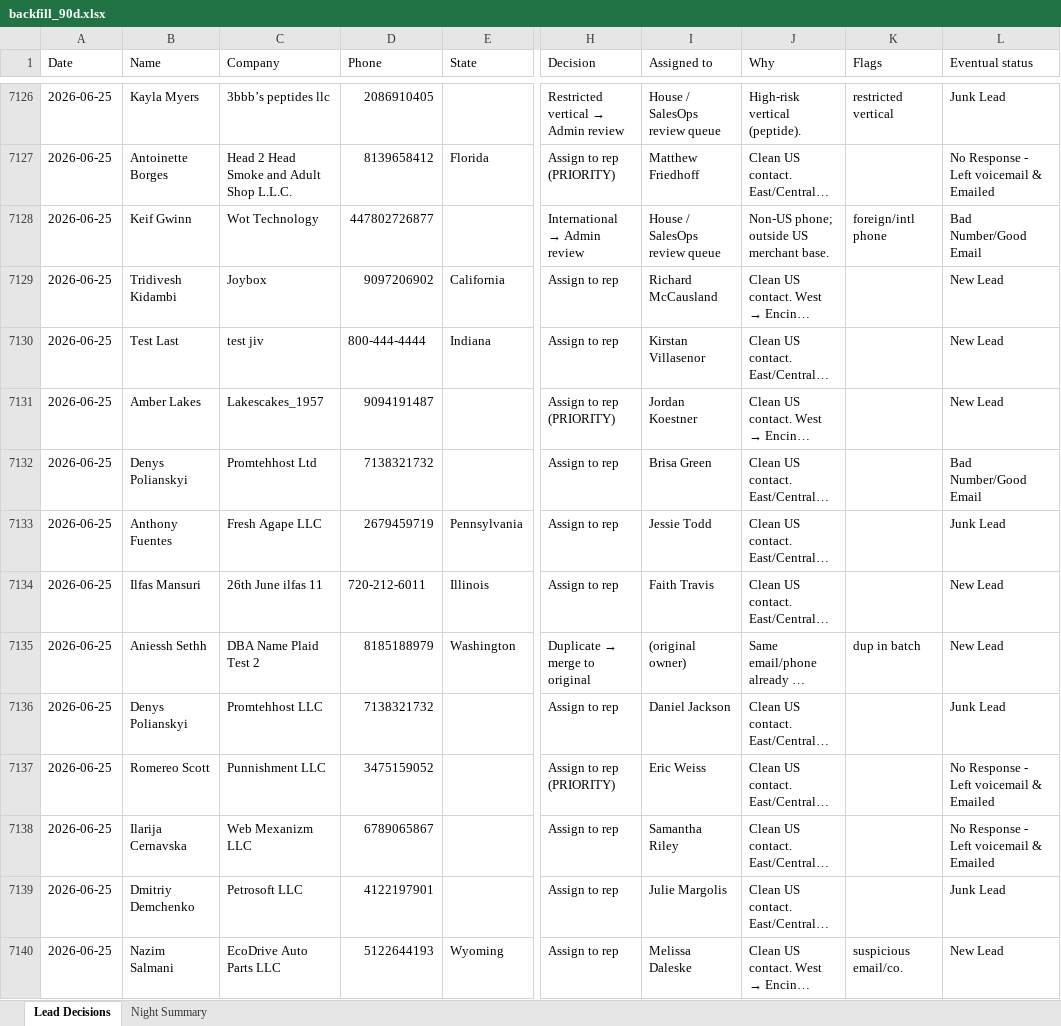
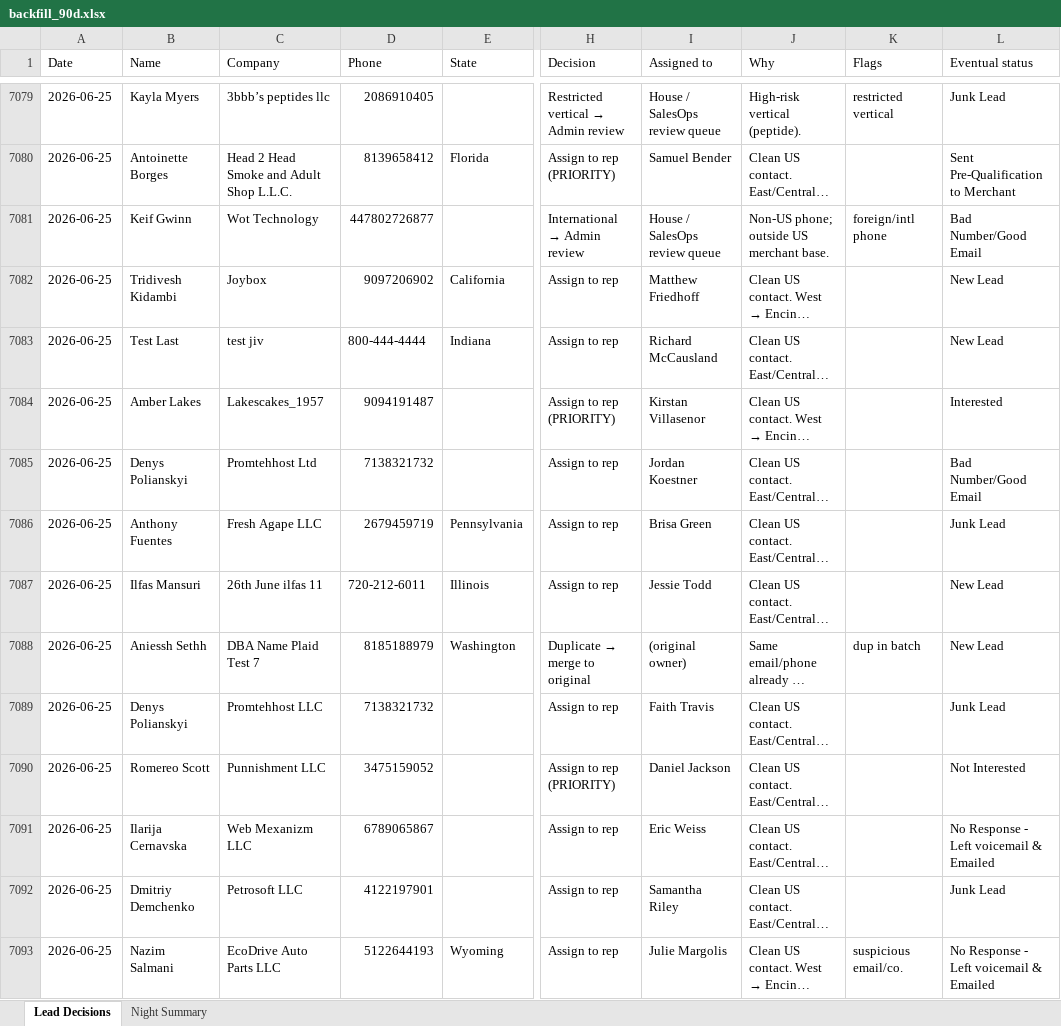
Before and after one commit to kurvnick/kurvpay-pcrep, an Excel workbook: logs/backfill_90d.xlsx, sheet Lead Decisions, drawn as a sheet; only a part is shown, gaps mark what is left out; long unchanged cells end in …; values as stored, in another font and other column widths than the file's, no cell formats; addresses are those after the commit; the diff covers the shown part only; the diff names each change by its address in the sheet, - before the commit and + after, or states it on an @@ line.

Commit message:
Decision log 2026-06-26

```diff
--- a/logs/backfill_90d.xlsx (sheet Lead Decisions)
+++ b/logs/backfill_90d.xlsx (sheet Lead Decisions)
-I7080 (Assigned to): Matthew Friedhoff
+I7080 (Assigned to): Samuel Bender
-L7080 (Eventual status): No Response - Left voicemail & Emailed
+L7080 (Eventual status): Sent Pre-Qualification to Merchant
-I7082 (Assigned to): Richard McCausland
+I7082 (Assigned to): Matthew Friedhoff
-I7083 (Assigned to): Kirstan Villasenor
+I7083 (Assigned to): Richard McCausland
-I7084 (Assigned to): Jordan Koestner
+I7084 (Assigned to): Kirstan Villasenor
-L7084 (Eventual status): New Lead
+L7084 (Eventual status): Interested
-I7085 (Assigned to): Brisa Green
+I7085 (Assigned to): Jordan Koestner
-I7086 (Assigned to): Jessie Todd
+I7086 (Assigned to): Brisa Green
-I7087 (Assigned to): Faith Travis
+I7087 (Assigned to): Jessie Todd
-C7088 (Company): DBA Name Plaid Test 2
+C7088 (Company): DBA Name Plaid Test 7
-I7089 (Assigned to): Daniel Jackson
+I7089 (Assigned to): Faith Travis
-I7090 (Assigned to): Eric Weiss
+I7090 (Assigned to): Daniel Jackson
-L7090 (Eventual status): No Response - Left voicemail & Emailed
+L7090 (Eventual status): Not Interested
-I7091 (Assigned to): Samantha Riley
+I7091 (Assigned to): Eric Weiss
-I7092 (Assigned to): Julie Margolis
+I7092 (Assigned to): Samantha Riley
-I7093 (Assigned to): Melissa Daleske
+I7093 (Assigned to): Julie Margolis
-L7093 (Eventual status): New Lead
+L7093 (Eventual status): No Response - Left voicemail & Emailed
```
Also changed, not shown: 80 added rows, 50 removed rows and 639 edited cells elsewhere in this sheet, sheet Night Summary, cell formats.
